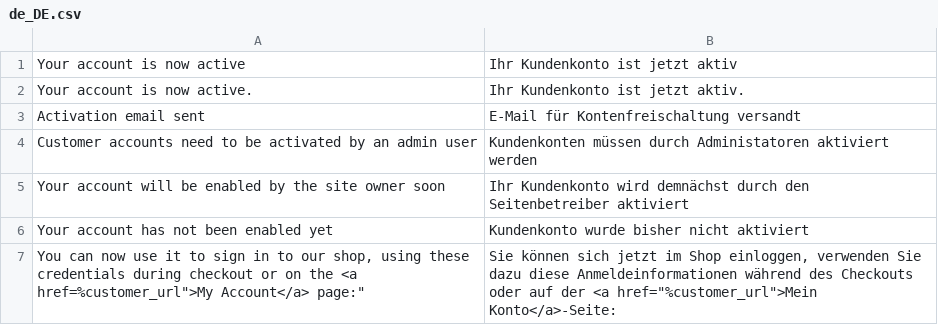
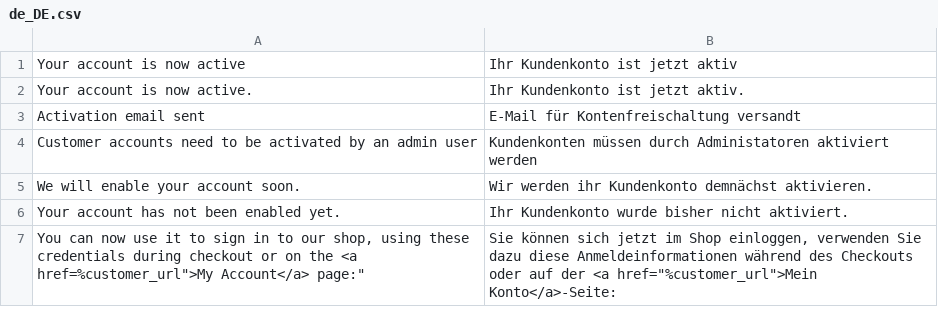
Before and after one commit to iMi-digital/magento2-customer-activation, a CSV file: i18n/de_DE.csv, drawn as a sheet; removed rows and columns are numbered as before the commit, all else as after; the diff names each change by its address in the sheet, - before the commit and + after, or states it on an @@ line.

```diff
--- a/i18n/de_DE.csv
+++ b/i18n/de_DE.csv
-row 5: Your account will be enabled by the site owner soon | Ihr Kundenkonto wird demnächst durch den Seitenbetreiber aktiviert
+row 5: We will enable your account soon. | Wir werden ihr Kundenkonto demnächst aktivieren.
-A6: Your account has not been enabled yet
+A6: Your account has not been enabled yet.
-B6: Kundenkonto wurde bisher nicht aktiviert
+B6: Ihr Kundenkonto wurde bisher nicht aktiviert.
```
Also changed, not shown: 4 other files.
